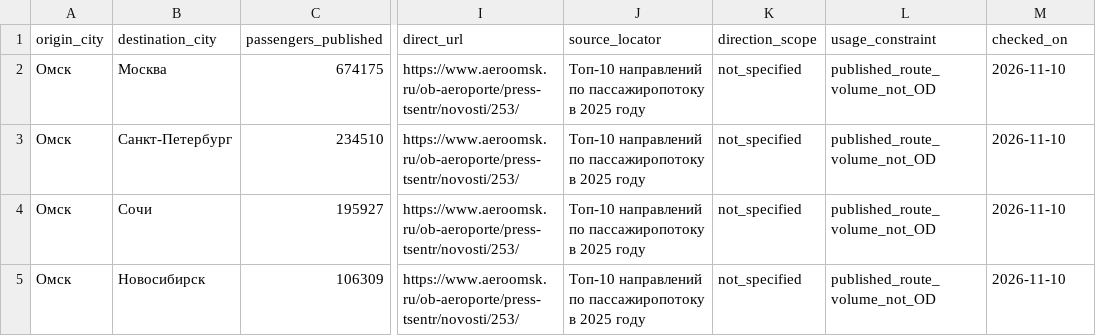
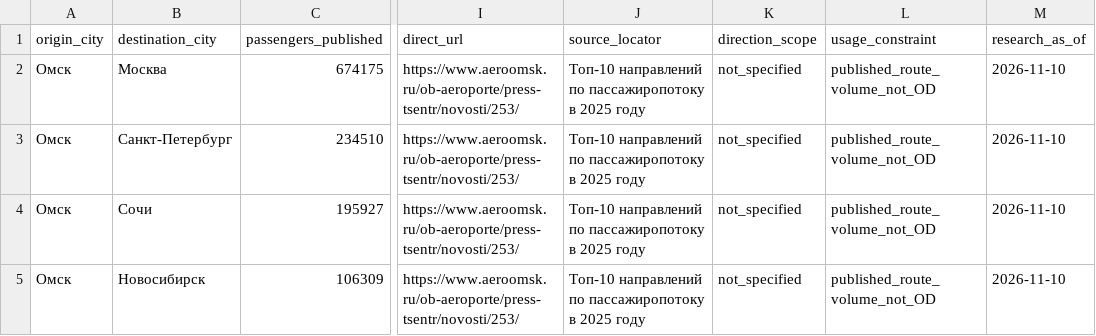
Before and after one commit to We-seek-D-p/case-championship-26, a CSV file: data/processed/airport_route_passengers_2025.csv, drawn as a sheet; only a part is shown, gaps mark what is left out; the diff names each change by its address in the sheet, - before the commit and + after, or states it on an @@ line.

Commit message:
fix(data): честно маркировать извлечения DR-01 и восстановить точные опубликованные значения

```diff
--- a/data/processed/airport_route_passengers_2025.csv
+++ b/data/processed/airport_route_passengers_2025.csv
-M1: checked_on
+M1: research_as_of
```
Also changed, not shown: 6 other files.
